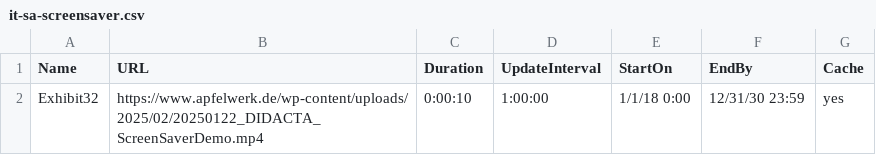
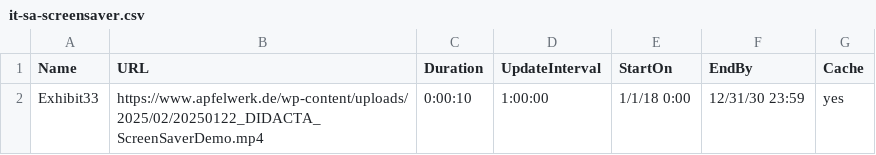
Before and after one commit to apfelwerk/atv-screensaver, a CSV file: it-sa-screensaver.csv, drawn as a sheet.

Commit message:
Update it-sa-screensaver.csv

```diff
--- a/it-sa-screensaver.csv
+++ b/it-sa-screensaver.csv
@@ -1,2 +1,2 @@
 Name,URL,Duration,UpdateInterval,StartOn,EndBy,Cache
-Exhibit32,https://www.apfelwerk.de/wp-content/uploads/2025/02/20250122_DIDACTA_ScreenSaverDemo.mp4,0:00:10,1:00:00,1/1/18 0:00,12/31/30 23:59,yes
+Exhibit33,https://www.apfelwerk.de/wp-content/uploads/2025/02/20250122_DIDACTA_ScreenSaverDemo.mp4,0:00:10,1:00:00,1/1/18 0:00,12/31/30 23:59,yes
```
